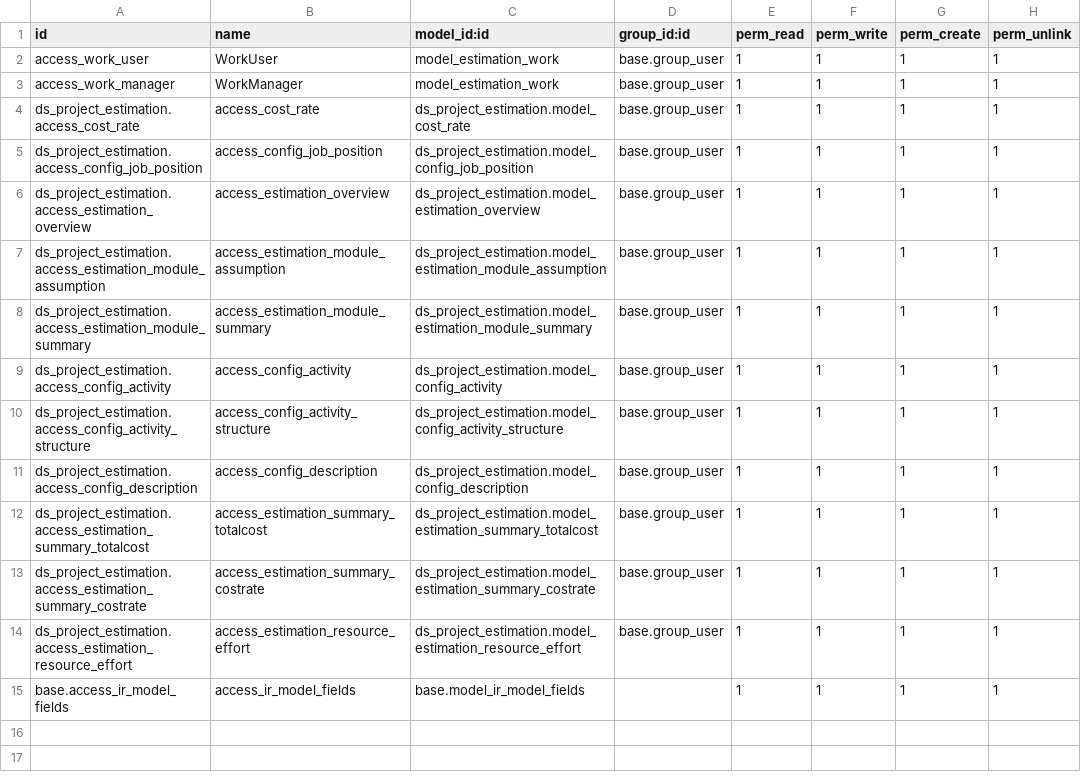
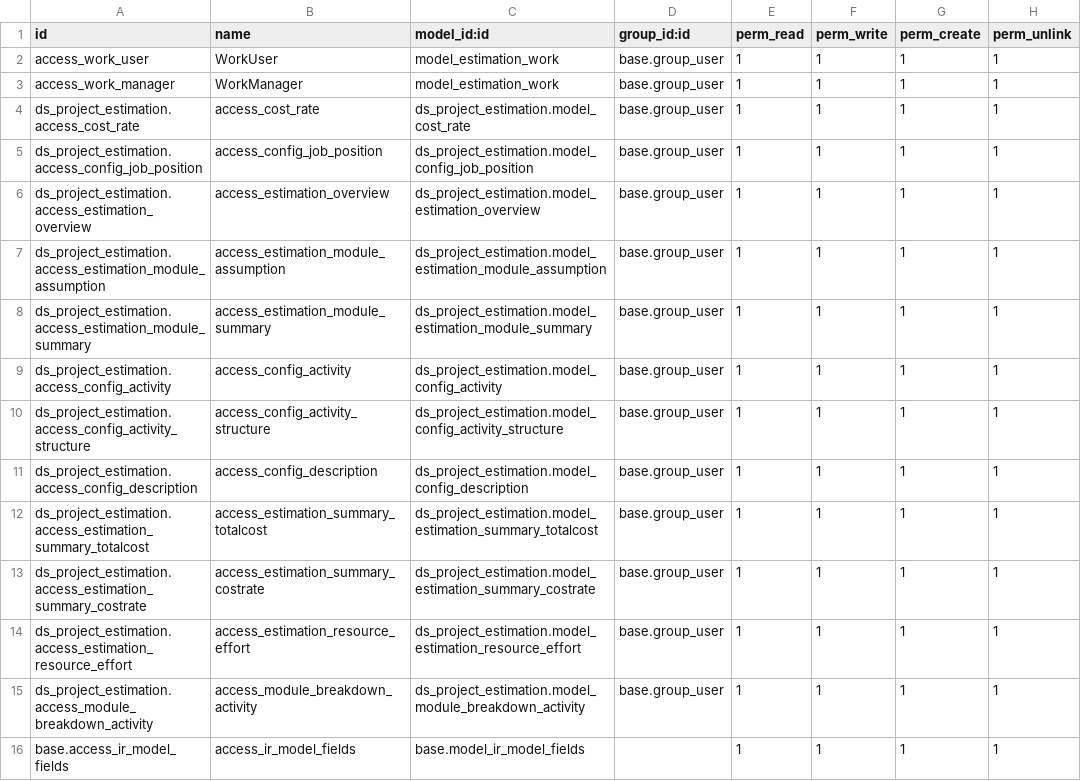
Before and after one commit to Nhat-113/Odoo15-DATN-, a CSV file: custom-addons/ds_project_estimation/security/ir.model.access.csv, drawn as a sheet.

Commit message:
add breakdown module

```diff
--- a/custom-addons/ds_project_estimation/security/ir.model.access.csv
+++ b/custom-addons/ds_project_estimation/security/ir.model.access.csv
@@ -14,2 +14,3 @@ ds_project_estimation.access_estimation_summary_costrate,access_estimation_summa
 ds_project_estimation.access_estimation_resource_effort,access_estimation_resource_effort,ds_project_estimation.model_estimation_resource_effort,base.group_user,1,1,1,1
+ds_project_estimation.access_module_breakdown_activity,access_module_breakdown_activity,ds_project_estimation.model_module_breakdown_activity,base.group_user,1,1,1,1
 base.access_ir_model_fields,access_ir_model_fields,base.model_ir_model_fields,,1,1,1,1
```
Also changed, not shown: 10 other files.
